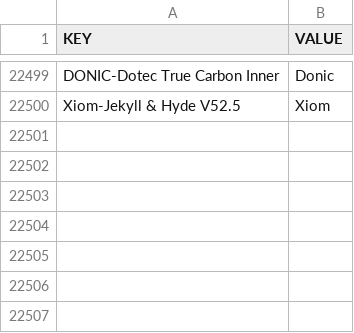
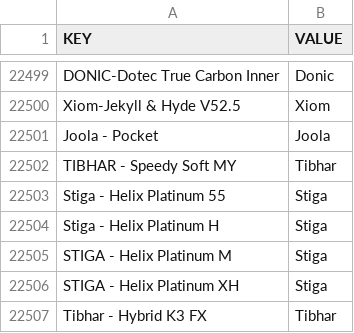
Before and after one commit to DannyJPN/PingPongEshopScraping, a CSV file: desaka_unifier/Memory/ProductBrandMemory_CS.csv, drawn as a sheet; only a part is shown, gaps mark what is left out; the diff names each change by its address in the sheet, - before the commit and + after, or states it on an @@ line.

```diff
--- a/desaka_unifier/Memory/ProductBrandMemory_CS.csv
+++ b/desaka_unifier/Memory/ProductBrandMemory_CS.csv
+row 22501: Joola - Pocket | Joola
+row 22502: TIBHAR - Speedy Soft MY | Tibhar
+row 22503: Stiga - Helix Platinum 55 | Stiga
+row 22504: Stiga - Helix Platinum H | Stiga
+row 22505: STIGA - Helix Platinum M | Stiga
+row 22506: STIGA - Helix Platinum XH | Stiga
+row 22507: Tibhar - Hybrid K3 FX | Tibhar
```
